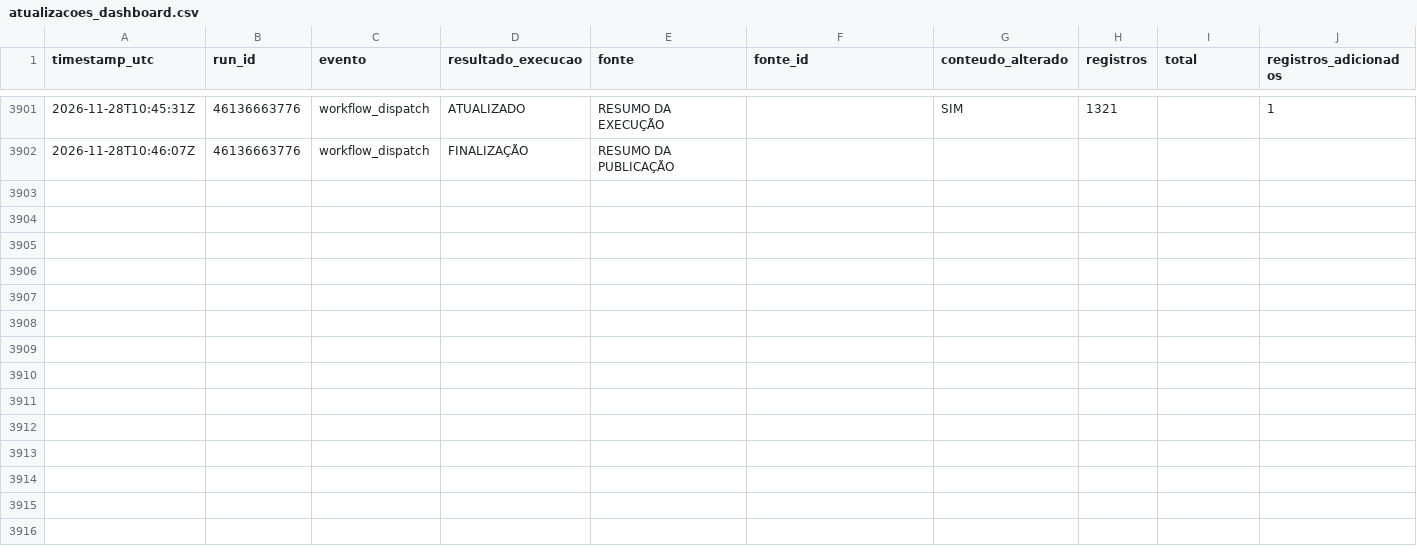
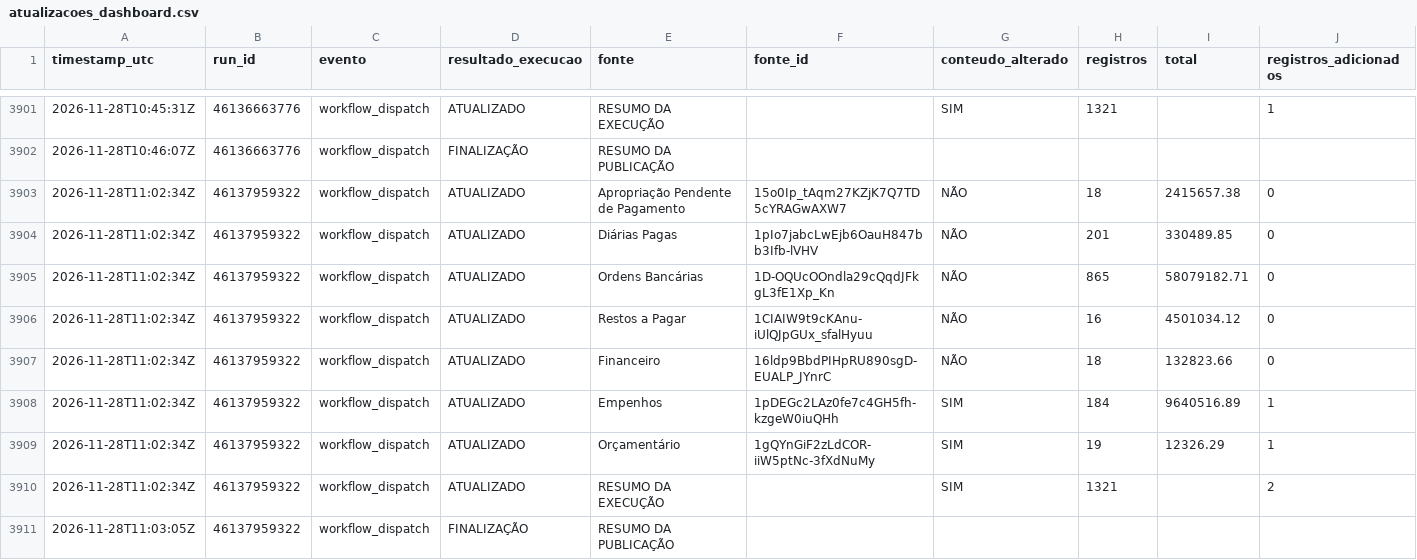
Before and after one commit to DanielBrasilIOC/brasil, a CSV file: logs/atualizacoes_dashboard.csv, drawn as a sheet; only a part is shown, gaps mark what is left out; rows hold the shown columns only; the diff names each change by its address in the sheet, - before the commit and + after, or states it on an @@ line.

```diff
--- a/logs/atualizacoes_dashboard.csv
+++ b/logs/atualizacoes_dashboard.csv
+row 3903: 2026-11-28T11:02:34Z | 46137959322 | workflow_dispatch | ATUALIZADO | Apropriação Pendente de Pagamento | 15o0Ip_tAqm27KZjK7Q7TD5cYRAGwAXW7 | NÃO | 18 | 2415657.38 | 0
+row 3904: 2026-11-28T11:02:34Z | 46137959322 | workflow_dispatch | ATUALIZADO | Diárias Pagas | 1pIo7jabcLwEjb6OauH847bb3Ifb-lVHV | NÃO | 201 | 330489.85 | 0
+row 3905: 2026-11-28T11:02:34Z | 46137959322 | workflow_dispatch | ATUALIZADO | Ordens Bancárias | 1D-OQUcOOndla29cQqdJFkgL3fE1Xp_Kn | NÃO | 865 | 58079182.71 | 0
+row 3906: 2026-11-28T11:02:34Z | 46137959322 | workflow_dispatch | ATUALIZADO | Restos a Pagar | 1CIAIW9t9cKAnu-iUlQJpGUx_sfalHyuu | NÃO | 16 | 4501034.12 | 0
+row 3907: 2026-11-28T11:02:34Z | 46137959322 | workflow_dispatch | ATUALIZADO | Financeiro | 16ldp9BbdPIHpRU890sgD-EUALP_JYnrC | NÃO | 18 | 132823.66 | 0
+row 3908: 2026-11-28T11:02:34Z | 46137959322 | workflow_dispatch | ATUALIZADO | Empenhos | 1pDEGc2LAz0fe7c4GH5fh-kzgeW0iuQHh | SIM | 184 | 9640516.89 | 1
+row 3909: 2026-11-28T11:02:34Z | 46137959322 | workflow_dispatch | ATUALIZADO | Orçamentário | 1gQYnGiF2zLdCOR-iiW5ptNc-3fXdNuMy | SIM | 19 | 12326.29 | 1
+row 3910: 2026-11-28T11:02:34Z | 46137959322 | workflow_dispatch | ATUALIZADO | RESUMO DA EXECUÇÃO |  | SIM | 1321 |  | 2
+row 3911: 2026-11-28T11:03:05Z | 46137959322 | workflow_dispatch | FINALIZAÇÃO | RESUMO DA PUBLICAÇÃO
```
Also changed, not shown: 2 other files.
